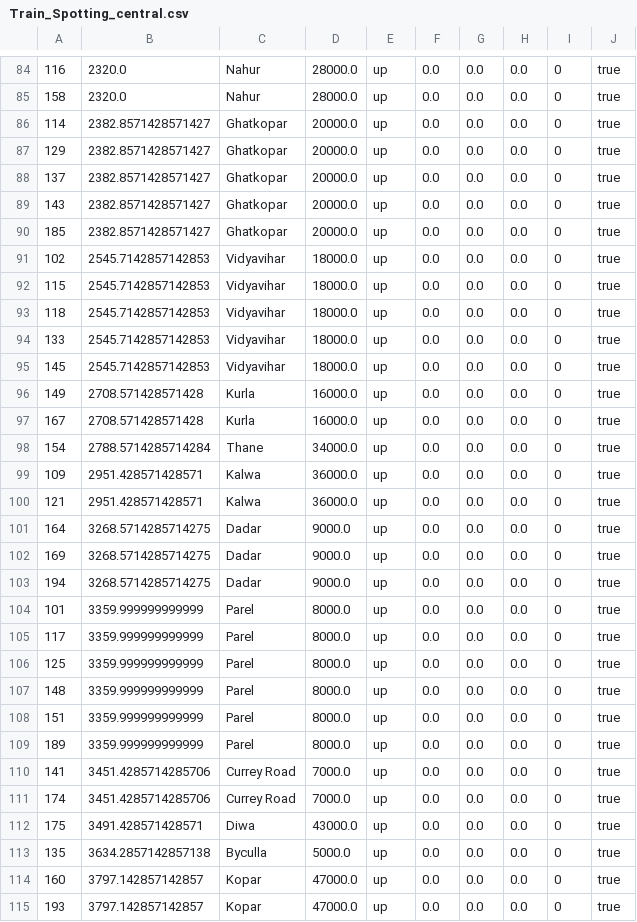
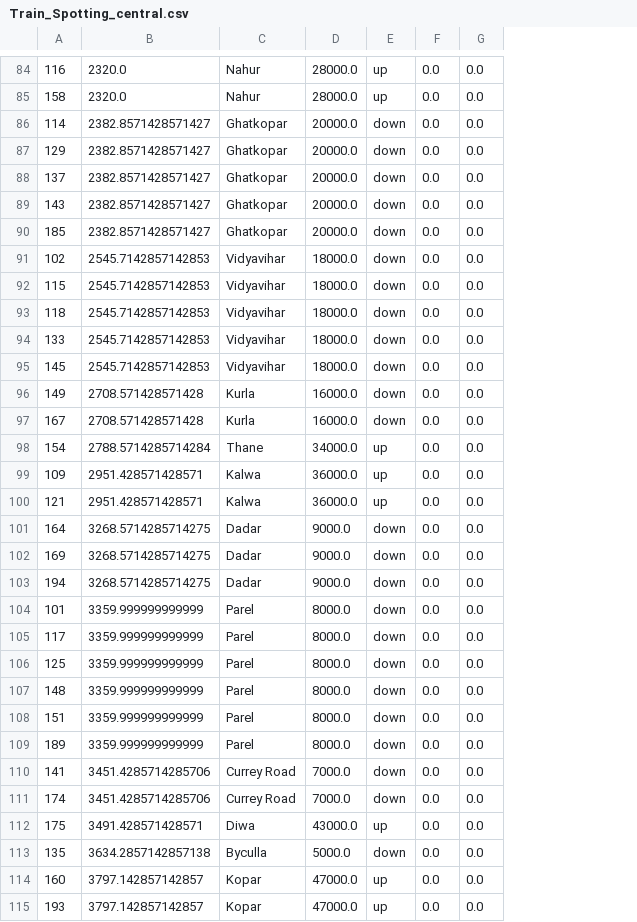
Before and after one commit to gagupt/workspace, a CSV file: TrainSimulator/Train_Spotting_central.csv, drawn as a sheet; only a part is shown, gaps mark what is left out; the diff covers the shown part only; the diff names each change by its address in the sheet, - before the commit and + after, or states it on an @@ line.

```diff
--- a/TrainSimulator/Train_Spotting_central.csv
+++ b/TrainSimulator/Train_Spotting_central.csv
-column H, rows 84-115: all 0.0
-column I, rows 84-115: all 0
-column J, rows 84-115: all true
-E86:E97: up
+E86:E97: down
-E101:E111: up
+E101:E111: down
-E113: up
+E113: down
```
Also changed, not shown: 129 edited cells elsewhere in this file, TrainSimulator/Train_Spotting_harbour.csv, TrainSimulator/Train_Spotting_western.csv, 16 other files.
